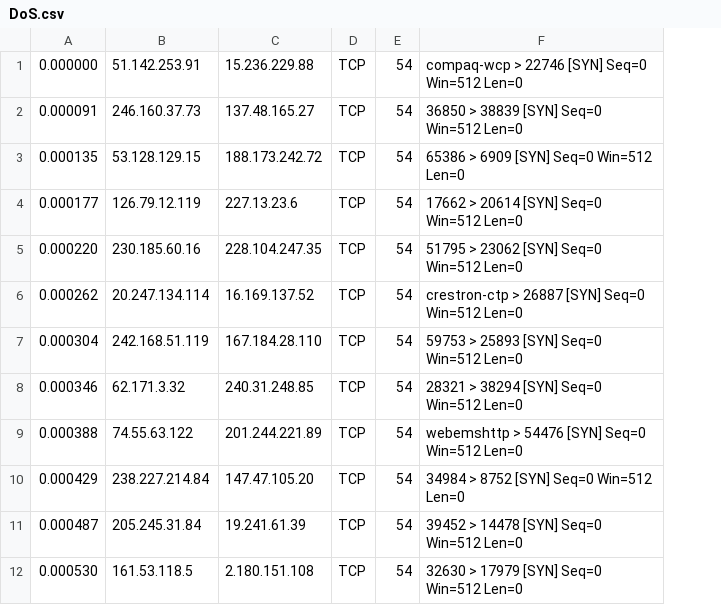
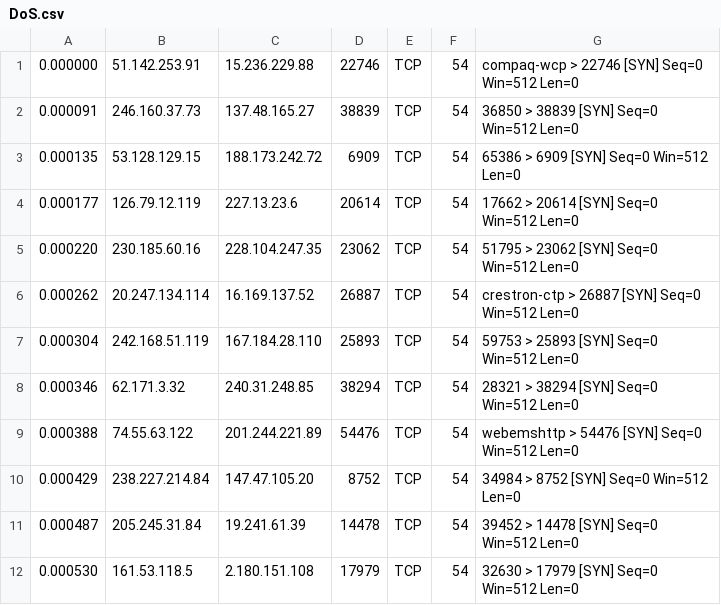
Before and after one commit to StormProjectUFSM/StormCorrelationArchitecture, a CSV file: src/jvm/storm/starter/TestsBase/DoS.csv, drawn as a sheet; only a part is shown; the diff names each change by its address in the sheet, - before the commit and + after, or states it on an @@ line.

```diff
--- a/src/jvm/storm/starter/TestsBase/DoS.csv
+++ b/src/jvm/storm/starter/TestsBase/DoS.csv
+column D, rows 1-12: 22746 | 38839 | 6909 | 20614 | 23062 | 26887 | 25893 | 38294 | 54476 | 8752 | 14478 | 17979
```
Also changed, not shown: 32 other files.
